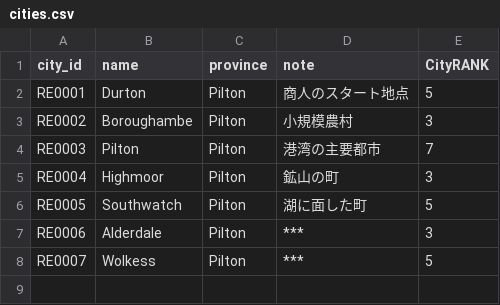
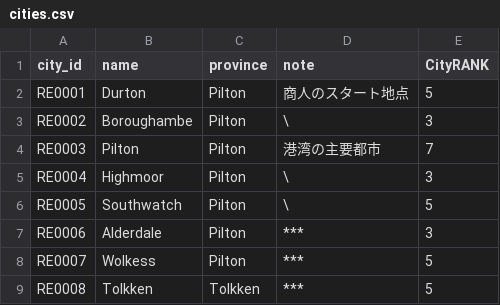
Before and after one commit to endbreakgt-jpg/new_game, a CSV file: cities.csv, drawn as a sheet.

```diff
--- a/cities.csv
+++ b/cities.csv
@@ -2,7 +2,8 @@ city_id,name,province,note,CityRANK
 RE0001,Durton,Pilton,商人のスタート地点,5
-RE0002,Boroughambe,Pilton,小規模農村,3
+RE0002,Boroughambe,Pilton,\,3
 RE0003,Pilton,Pilton,港湾の主要都市,7
-RE0004,Highmoor,Pilton,鉱山の町,3
-RE0005,Southwatch,Pilton,湖に面した町,5
+RE0004,Highmoor,Pilton,\,3
+RE0005,Southwatch,Pilton,\,5
 RE0006,Alderdale,Pilton,***,3
 RE0007,Wolkess,Pilton,***,5
+RE0008,Tolkken,Tolkken,***,5
```
Also changed, not shown: city_stock_minimal.csv, products.csv, 12 other files.
